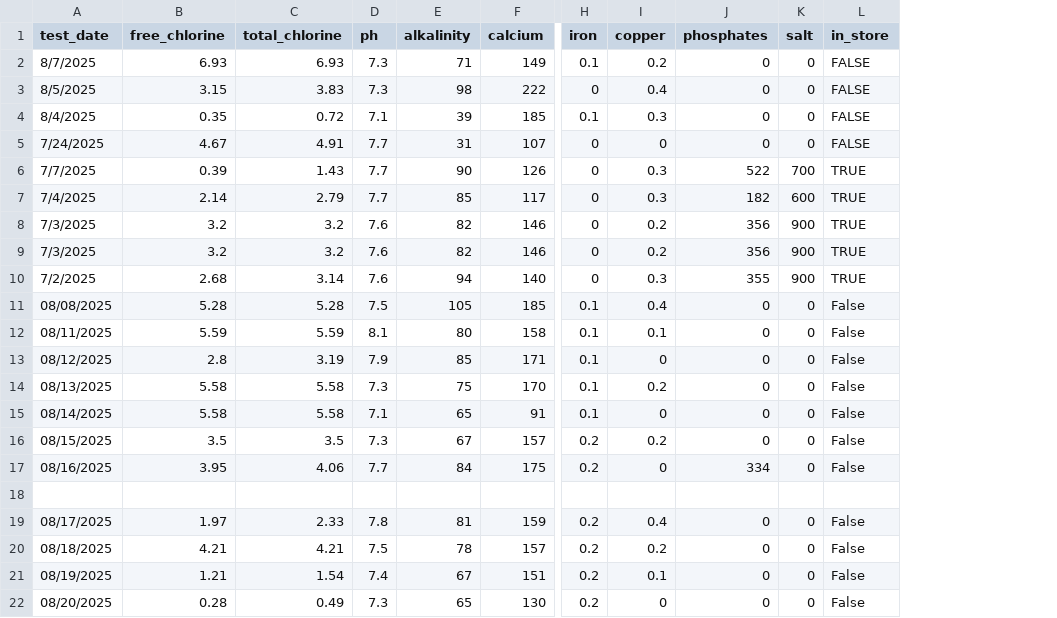
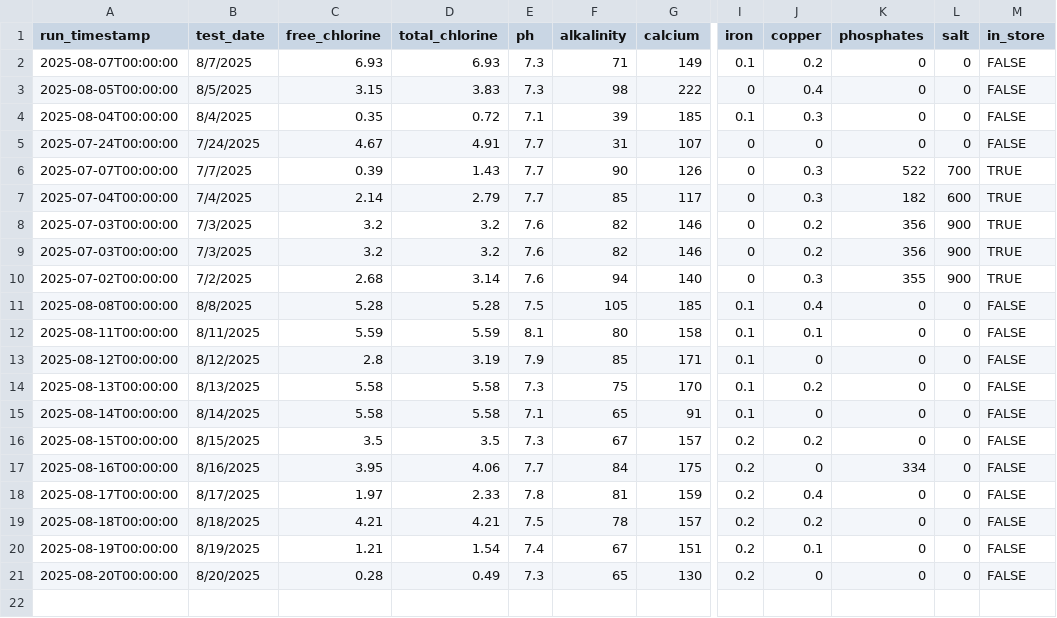
Before and after one commit to brianhartsell/oakspool, a CSV file: logs/leslies-log.csv, drawn as a sheet; only a part is shown, gaps mark what is left out; removed rows and columns are numbered as before the commit, all else as after; rows hold the shown columns only; the diff names each change by its address in the sheet, - before the commit and + after, or states it on an @@ line.

Commit message:
Update leslies-log.csv

```diff
--- a/logs/leslies-log.csv
+++ b/logs/leslies-log.csv
+column A (run_timestamp), rows 2-21: 2025-08-07T00:00:00 | 2025-08-05T00:00:00 | 2025-08-04T00:00:00 | 2025-07-24T00:00:00 | 2025-07-07T00:00:00 | 2025-07-04T00:00:00 | 2025-07-03T00:00:00 | 2025-07-03T00:00:00 | 2025-07-02T00:00:00 | 2025-08-08T00:00:00 | 2025-08-11T00:00:00 | 2025-08-12T00:00:00 | 2025-08-13T00:00:00 | 2025-08-14T00:00:00 | 2025-08-15T00:00:00 | 2025-08-16T00:00:00 | 2025-08-17T00:00:00 | 2025-08-18T00:00:00 | 2025-08-19T00:00:00 | 2025-08-20T00:00:00
-B11 (test_date): 08/08/2025
+B11 (test_date): 8/8/2025
-M11:M17 (in_store): False
+M11:M17 (in_store): FALSE
-B12 (test_date): 08/11/2025
+B12 (test_date): 8/11/2025
-B13 (test_date): 08/12/2025
+B13 (test_date): 8/12/2025
-B14 (test_date): 08/13/2025
+B14 (test_date): 8/13/2025
-B15 (test_date): 08/14/2025
+B15 (test_date): 8/14/2025
-B16 (test_date): 08/15/2025
+B16 (test_date): 8/15/2025
-B17 (test_date): 08/16/2025
+B17 (test_date): 8/16/2025
-row 18: (empty)
-B18 (test_date): 08/17/2025
+B18 (test_date): 8/17/2025
-M18:M21 (in_store): False
+M18:M21 (in_store): FALSE
-B19 (test_date): 08/18/2025
+B19 (test_date): 8/18/2025
-B20 (test_date): 08/19/2025
+B20 (test_date): 8/19/2025
-B21 (test_date): 08/20/2025
+B21 (test_date): 8/20/2025
```
